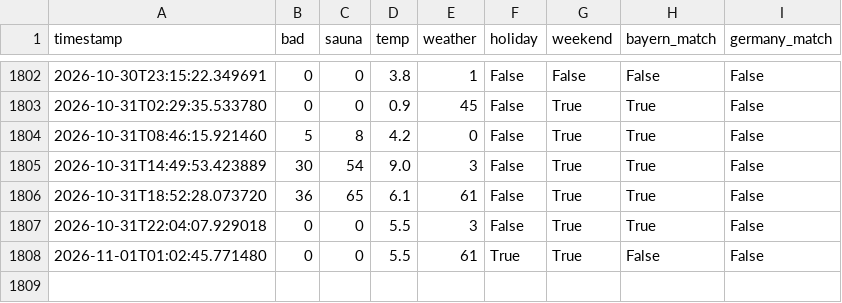
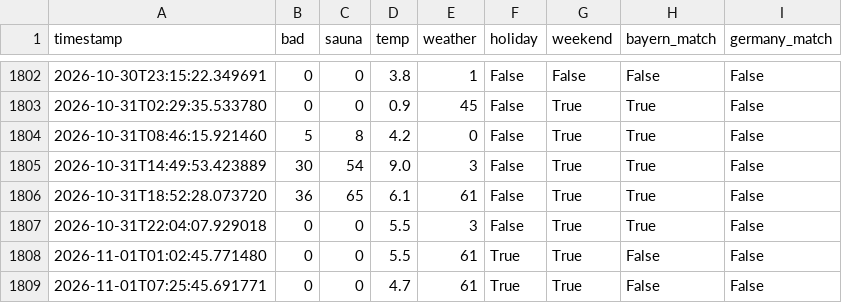
Before and after one commit to kilianmannl-cloud/therme-tracker, a CSV file: docs/history.csv, drawn as a sheet; only a part is shown, gaps mark what is left out; the diff names each change by its address in the sheet, - before the commit and + after, or states it on an @@ line.

```diff
--- a/docs/history.csv
+++ b/docs/history.csv
+row 1809: 2026-11-01T07:25:45.691771 | 0 | 0 | 4.7 | 61 | True | True | False | False
```
Also changed, not shown: data/history.csv, 1 other file.
